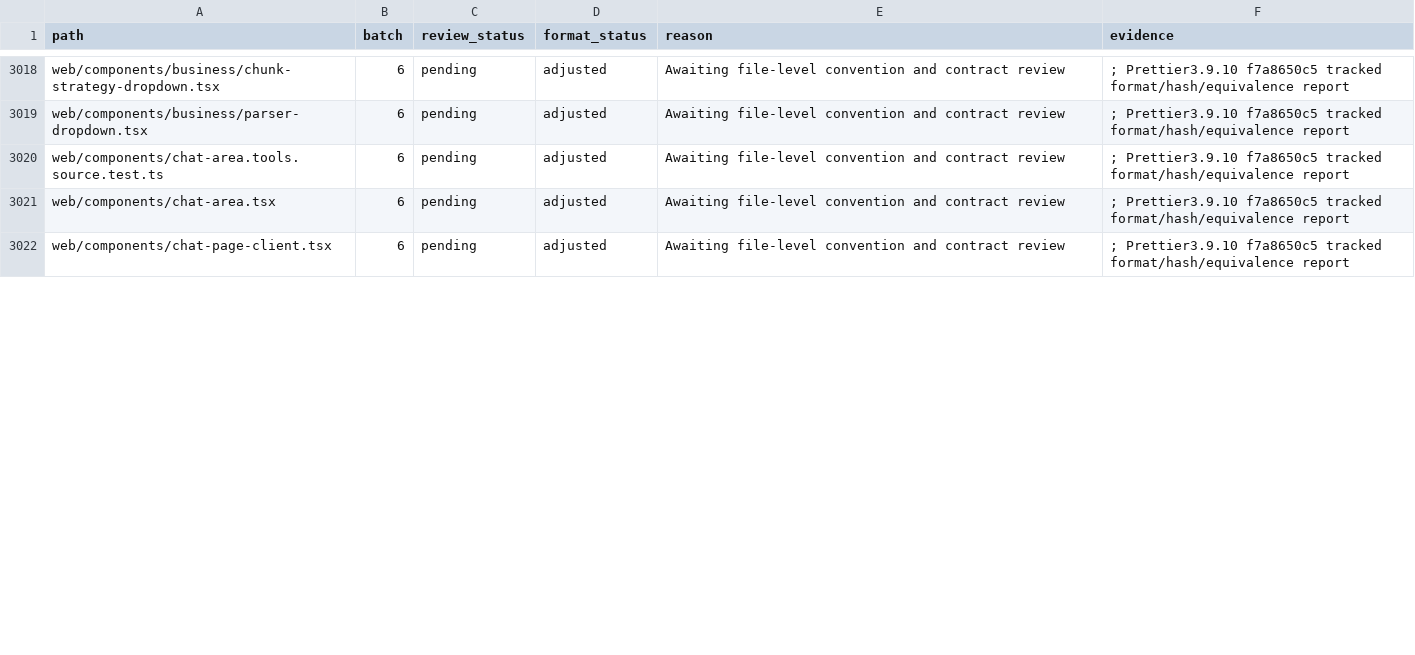
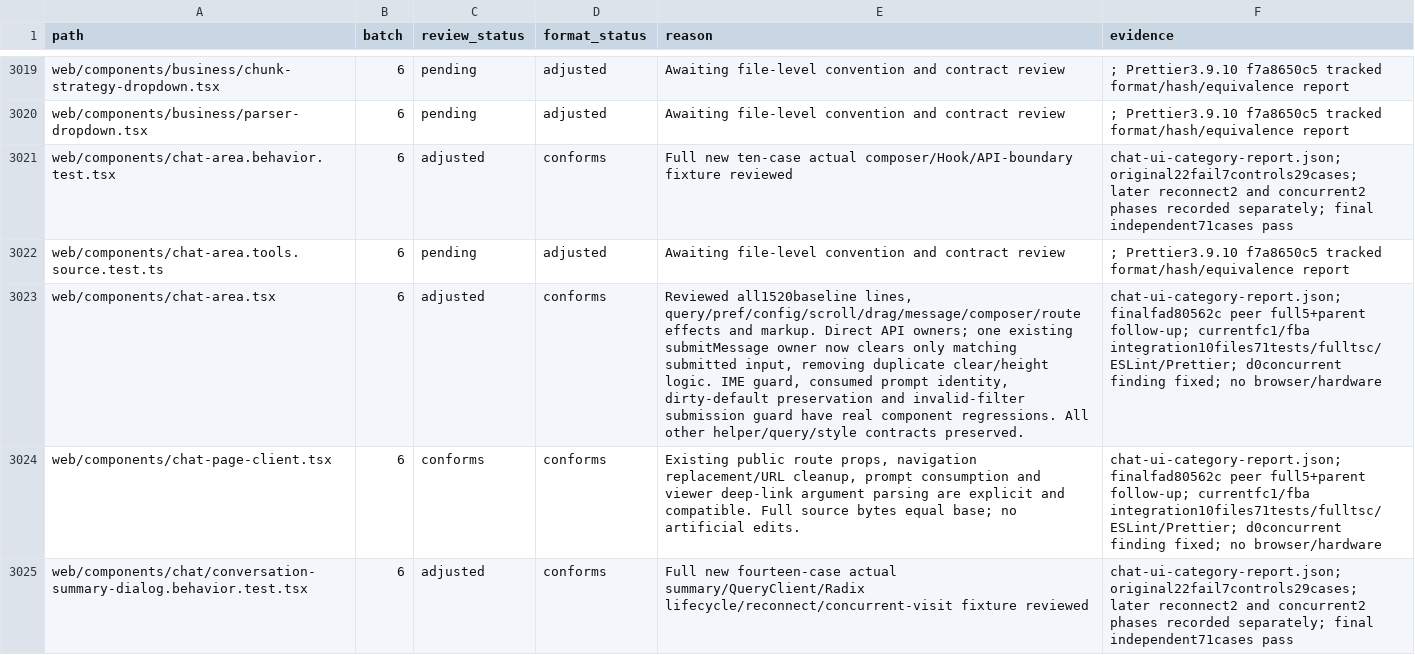
Before and after one commit to skygazer42/MimirQ, a CSV file: docs/maintenance/style-unification/coverage.csv, drawn as a sheet; only a part is shown, gaps mark what is left out; addresses are those after the commit; the diff covers the shown part only; the diff names each change by its address in the sheet, - before the commit and + after, or states it on an @@ line.

Commit message:
fix(web): preserve chat input and dialog operation intent

```diff
--- a/docs/maintenance/style-unification/coverage.csv
+++ b/docs/maintenance/style-unification/coverage.csv
+row 3021: web/components/chat-area.behavior.test.tsx | 6 | adjusted | conforms | Full new ten-case actual composer/Hook/API-boundary fixture reviewed | chat-ui-category-report.json; original22fail7controls29cases; later reconnect2 and concurrent2 phases recorded separately; final independent71cases pass
-C3023 (review_status): pending
+C3023 (review_status): adjusted
-D3023:D3024 (format_status): adjusted
+D3023:D3024 (format_status): conforms
-E3023 (reason): Awaiting file-level convention and contract review
+E3023 (reason): Reviewed all1520baseline lines, query/pref/config/scroll/drag/message/composer/route effects and markup. Direct API owners; one existing submitMessage owner now clears only matching submitted input, removing duplicate clear/height logic. IME guard, consumed prompt identity, dirty-default preservation and invalid-filter submission guard have real component regressions. All other helper/query/style contracts preserved.
-F3023:F3024 (evidence): ; Prettier3.9.10 f7a8650c5 tracked format/hash/equivalence report
+F3023:F3024 (evidence): chat-ui-category-report.json; finalfad80562c peer full5+parent follow-up; currentfc1/fba integration10files71tests/fulltsc/ESLint/Prettier; d0concurrent finding fixed; no browser/hardware
-C3024 (review_status): pending
+C3024 (review_status): conforms
-E3024 (reason): Awaiting file-level convention and contract review
+E3024 (reason): Existing public route props, navigation replacement/URL cleanup, prompt consumption and viewer deep-link argument parsing are explicit and compatible. Full source bytes equal base; no artificial edits.
+row 3025: web/components/chat/conversation-summary-dialog.behavior.test.tsx | 6 | adjusted | conforms | Full new fourteen-case actual summary/QueryClient/Radix lifecycle/reconnect/concurrent-visit fixture reviewed | chat-ui-category-report.json; original22fail7controls29cases; later reconnect2 and concurrent2 phases recorded separately; final independent71cases pass
```
Also changed, not shown: 2 added rows and 12 edited cells elsewhere in this file, 9 other files.
